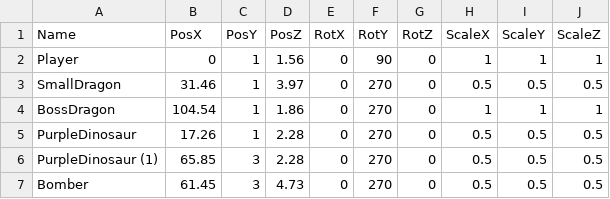
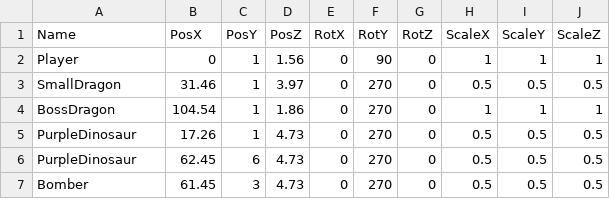
Before and after one commit to lovecap7/Summer2_ChangeCollidable, a CSV file: project/Summer2/Data/CSV/CharacterTransformData.csv, drawn as a sheet.

```diff
--- a/project/Summer2/Data/CSV/CharacterTransformData.csv
+++ b/project/Summer2/Data/CSV/CharacterTransformData.csv
@@ -4,4 +4,4 @@ SmallDragon,31.46,1,3.97,0,270,0,0.5,0.5,0.5
 BossDragon,104.54,1,1.86,0,270,0,1,1,1
-PurpleDinosaur,17.26,1,2.28,0,270,0,0.5,0.5,0.5
-PurpleDinosaur (1),65.85,3,2.28,0,270,0,0.5,0.5,0.5
+PurpleDinosaur,17.26,1,4.73,0,270,0,0.5,0.5,0.5
+PurpleDinosaur,62.45,6,4.73,0,270,0,0.5,0.5,0.5
 Bomber,61.45,3,4.73,0,270,0,0.5,0.5,0.5
```
Also changed, not shown: 1 other file.
